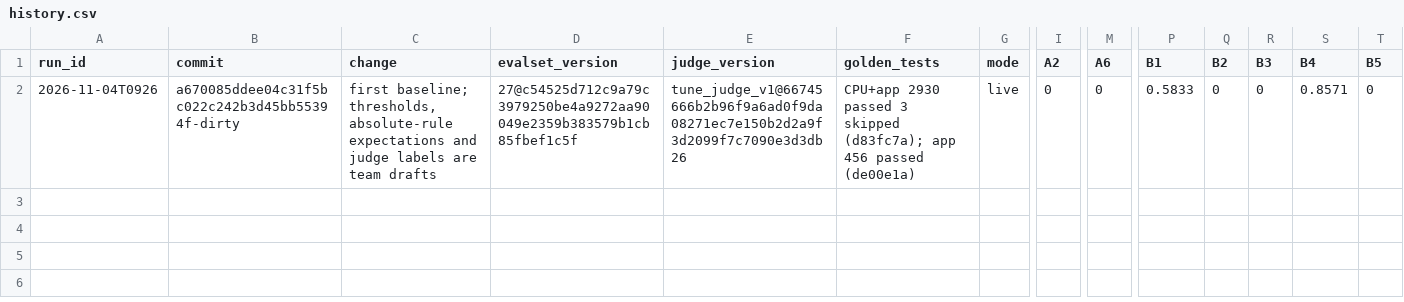
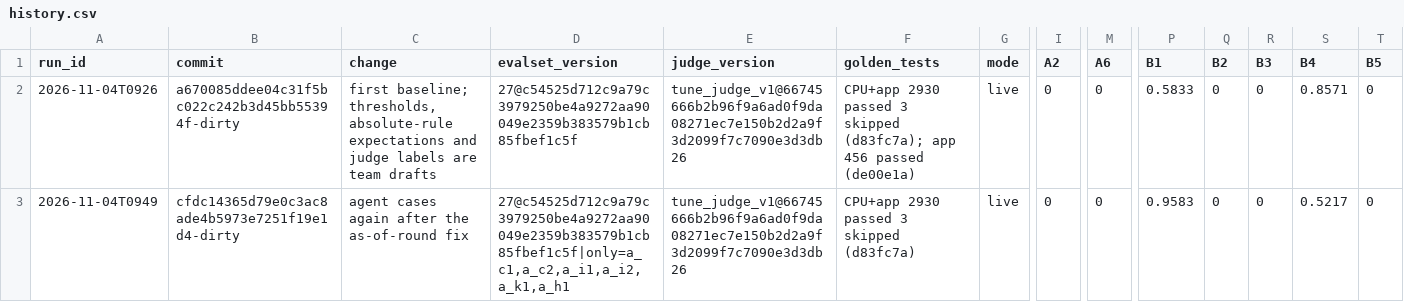
Before and after one commit to Youngmin17/TriCast, a CSV file: evals/results/history.csv, drawn as a sheet; only a part is shown, gaps mark what is left out; rows hold the shown columns only; the diff names each change by its address in the sheet, - before the commit and + after, or states it on an @@ line.

Commit message:
docs: record the second agent evals run
Agent cases only, after the as-of-round runner fix: B1 0.96 (23/24), absolute rules 0,
one case failing only the judge's c4 check; the analysis points at the judge input and
rubric, and the backlog now puts judge validation first.

```diff
--- a/evals/results/history.csv
+++ b/evals/results/history.csv
+row 3: 2026-11-04T0949 | cfdc14365d79e0c3ac8ade4b5973e7251f19e1d4-dirty | agent cases again after the as-of-round fix | 27@c54525d712c9a79c3979250be4a9272aa90049e2359b383579b1cb85fbef1c5f|only=a_c1,a_c2,a_i1,a_i2,a_k1,a_h1 | tune_judge_v1@66745666b2b96f9a6ad0f9da08271ec7e150b2d2a9f3d2099f7c7090e3d3db26 | CPU+app 2930 passed 3 skipped (d83fc7a) | live | 0 | 0 | 0.9583 | 0 | 0 | 0.5217 | 0
```
Also changed, not shown: 9 other files.
